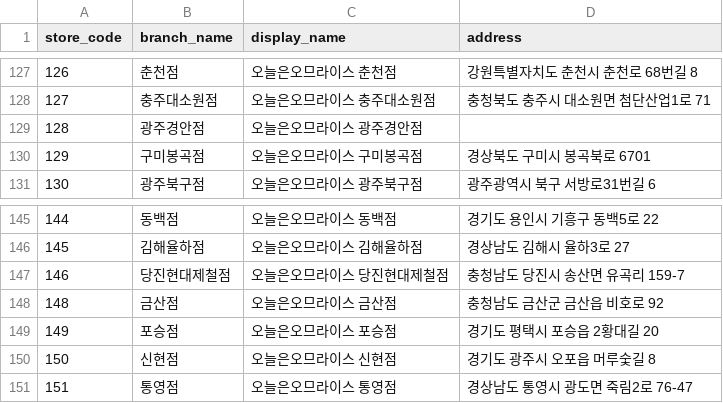
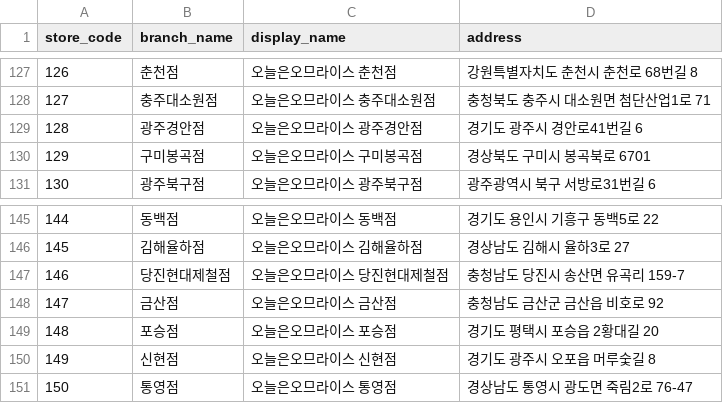
Before and after one commit to James940522/omurice-landing, a CSV file: public/asset/csv/omurice_kakao_stores_clean.csv, drawn as a sheet; only a part is shown, gaps mark what is left out; the diff names each change by its address in the sheet, - before the commit and + after, or states it on an @@ line.

Commit message:
Fix: stores

```diff
--- a/public/asset/csv/omurice_kakao_stores_clean.csv
+++ b/public/asset/csv/omurice_kakao_stores_clean.csv
-D129 (address): (empty)
+D129 (address): 경기도 광주시 경안로41번길 6
@@ column A (store_code) renumbered from row 148 down @@
```
